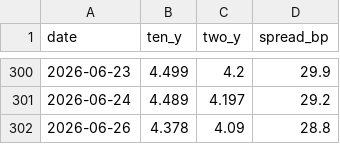
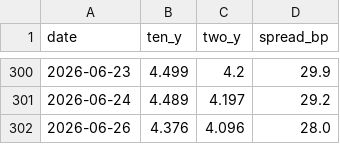
Before and after one commit to slowqqwin-beep/liquidity-monitor, a CSV file: docs/sr3-watch/data/twos10s_history.csv, drawn as a sheet; only a part is shown, gaps mark what is left out.

```diff
--- a/docs/sr3-watch/data/twos10s_history.csv
+++ b/docs/sr3-watch/data/twos10s_history.csv
@@ -301,2 +301,2 @@
 2026-06-24,4.489,4.197,29.2
-2026-06-26,4.378,4.09,28.8
+2026-06-26,4.376,4.096,28.0
```
Also changed, not shown: 2s10s.csv, data/macro_backtest/input/sr3_curve_features.csv, 22 other files.
